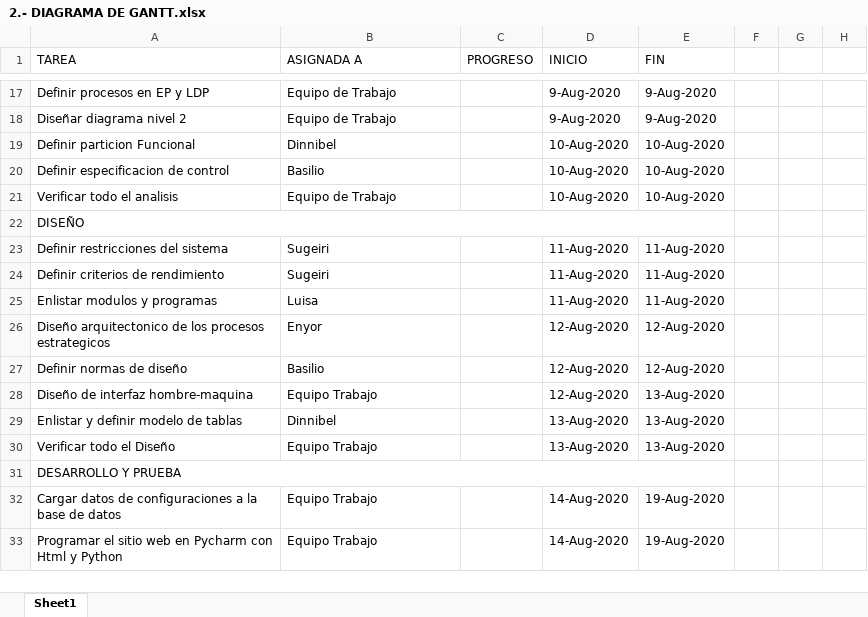
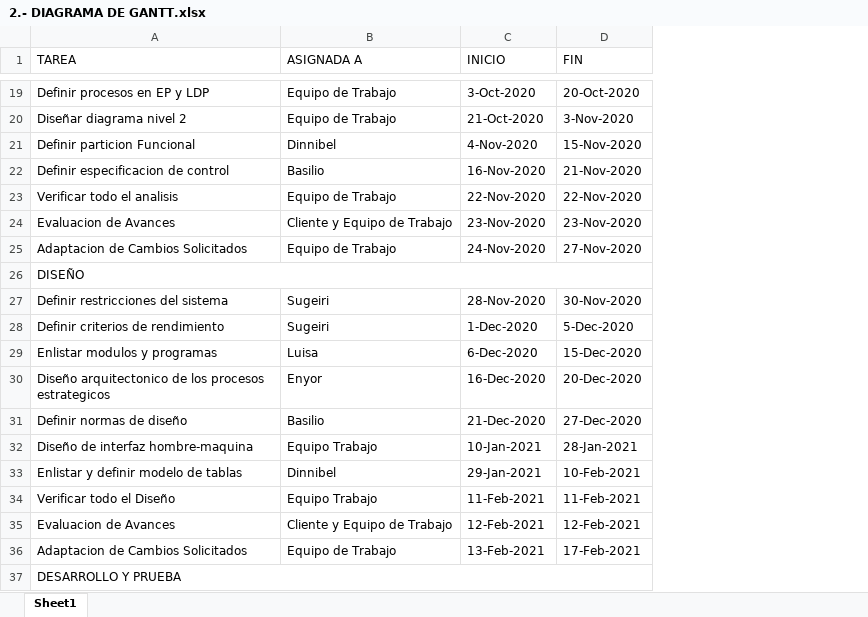
Before and after one commit to sugeiri/ElFinal, an Excel workbook: DOCUMENTACION/I. PLANIFICACION DEL PROYECTO/2.- DIAGRAMA DE GANTT.xlsx, sheet Sheet1, drawn as a sheet; only a part is shown, gaps mark what is left out; values as stored, in another font and other column widths than the file's, no cell formats; removed rows and columns are numbered as before the commit, all else as after; the diff covers the shown part only; the diff names each change by its address in the sheet, - before the commit and + after, or states it on an @@ line.

```diff
--- a/DOCUMENTACION/I. PLANIFICACION DEL PROYECTO/2.- DIAGRAMA DE GANTT.xlsx (sheet Sheet1)
+++ b/DOCUMENTACION/I. PLANIFICACION DEL PROYECTO/2.- DIAGRAMA DE GANTT.xlsx (sheet Sheet1)
-column C (PROGRESO), empty
-column F, empty
-column G, empty
-column H, empty
-C19 (INICIO): 9-Aug-2020
+C19 (INICIO): 3-Oct-2020
-D19 (FIN): 9-Aug-2020
+D19 (FIN): 20-Oct-2020
-C20 (INICIO): 9-Aug-2020
+C20 (INICIO): 21-Oct-2020
-D20 (FIN): 9-Aug-2020
+D20 (FIN): 3-Nov-2020
-C21 (INICIO): 10-Aug-2020
+C21 (INICIO): 4-Nov-2020
-D21 (FIN): 10-Aug-2020
+D21 (FIN): 15-Nov-2020
-C22 (INICIO): 10-Aug-2020
+C22 (INICIO): 16-Nov-2020
-D22 (FIN): 10-Aug-2020
+D22 (FIN): 21-Nov-2020
-C23 (INICIO): 10-Aug-2020
+C23 (INICIO): 22-Nov-2020
-D23 (FIN): 10-Aug-2020
+D23 (FIN): 22-Nov-2020
+row 24: Evaluacion de Avances | Cliente y Equipo de Trabajo | 23-Nov-2020 | 23-Nov-2020
+row 25: Adaptacion de Cambios Solicitados | Equipo de Trabajo | 24-Nov-2020 | 27-Nov-2020
-C27 (INICIO): 11-Aug-2020
+C27 (INICIO): 28-Nov-2020
-D27 (FIN): 11-Aug-2020
+D27 (FIN): 30-Nov-2020
-C28 (INICIO): 11-Aug-2020
+C28 (INICIO): 1-Dec-2020
-D28 (FIN): 11-Aug-2020
+D28 (FIN): 5-Dec-2020
-C29 (INICIO): 11-Aug-2020
+C29 (INICIO): 6-Dec-2020
-D29 (FIN): 11-Aug-2020
+D29 (FIN): 15-Dec-2020
-C30 (INICIO): 12-Aug-2020
+C30 (INICIO): 16-Dec-2020
-D30 (FIN): 12-Aug-2020
+D30 (FIN): 20-Dec-2020
-C31 (INICIO): 12-Aug-2020
+C31 (INICIO): 21-Dec-2020
-D31 (FIN): 12-Aug-2020
+D31 (FIN): 27-Dec-2020
-C32 (INICIO): 12-Aug-2020
+C32 (INICIO): 10-Jan-2021
-D32 (FIN): 13-Aug-2020
+D32 (FIN): 28-Jan-2021
-C33 (INICIO): 13-Aug-2020
+C33 (INICIO): 29-Jan-2021
-D33 (FIN): 13-Aug-2020
+D33 (FIN): 10-Feb-2021
-C34 (INICIO): 13-Aug-2020
+C34 (INICIO): 11-Feb-2021
-D34 (FIN): 13-Aug-2020
+D34 (FIN): 11-Feb-2021
+row 35: Evaluacion de Avances | Cliente y Equipo de Trabajo | 12-Feb-2021 | 12-Feb-2021
+row 36: Adaptacion de Cambios Solicitados | Equipo de Trabajo | 13-Feb-2021 | 17-Feb-2021
-row 32: Cargar datos de configuraciones a la base de datos | Equipo Trabajo |  | 14-Aug-2020 | 19-Aug-2020
-row 33: Programar el sitio web en Pycharm con Html y Python | Equipo Trabajo |  | 14-Aug-2020 | 19-Aug-2020
```
Also changed, not shown: 14 added rows, 3 removed rows and 31 edited cells elsewhere in this sheet, cell formats, DOCUMENTACION/I. PLANIFICACION DEL PROYECTO/PRESUPUESTOS.xlsx, 22 other files.
